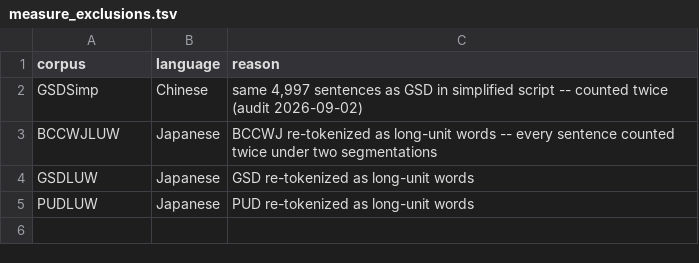
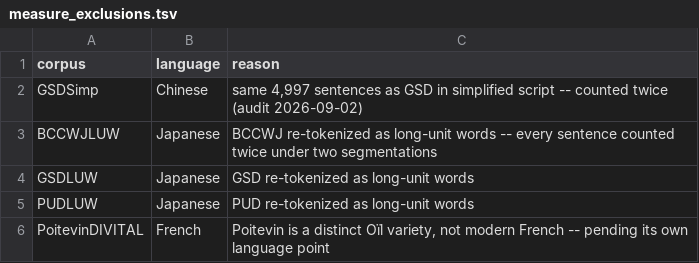
Before and after one commit to typometrics/grugrutyp, a TSV file: data/meta/measure_exclusions.tsv, drawn as a sheet; the diff names each change by its address in the sheet, - before the commit and + after, or states it on an @@ line.

```diff
--- a/data/meta/measure_exclusions.tsv
+++ b/data/meta/measure_exclusions.tsv
+row 6: PoitevinDIVITAL | French | Poitevin is a distinct Oïl variety, not modern French -- pending its own language point
```
Also changed, not shown: data/meta/appearance.tsv, data/meta/languages.tsv, 3 other files.
